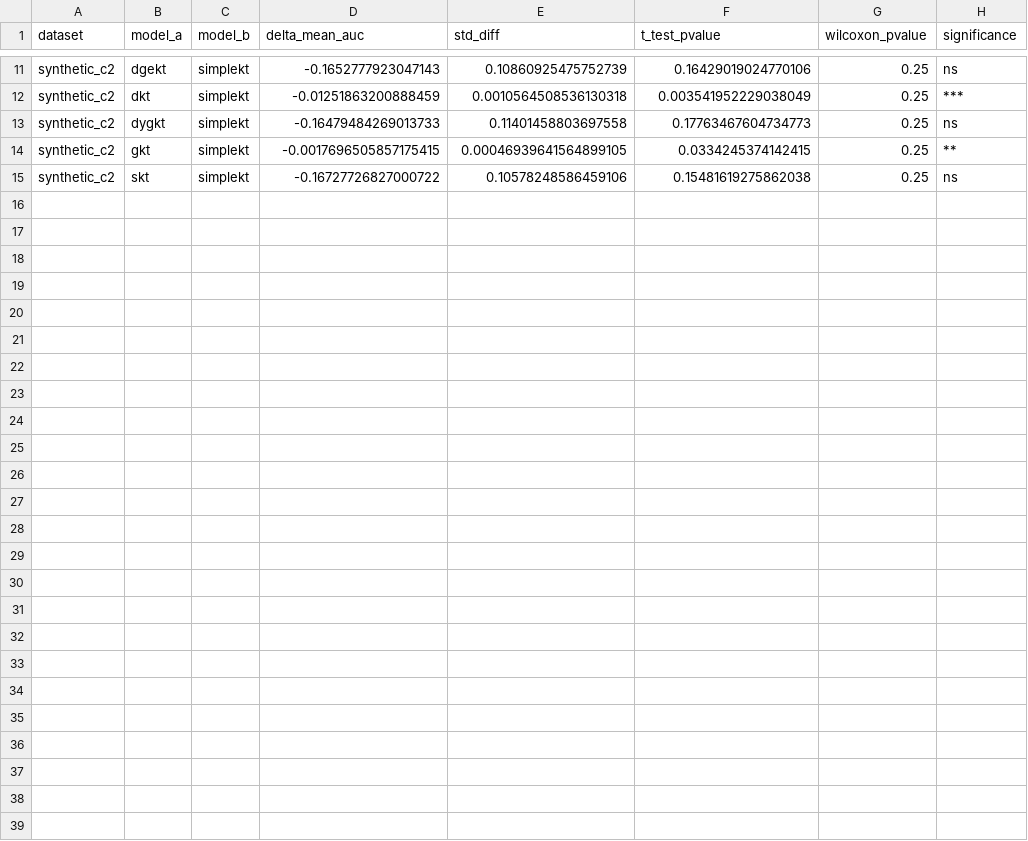
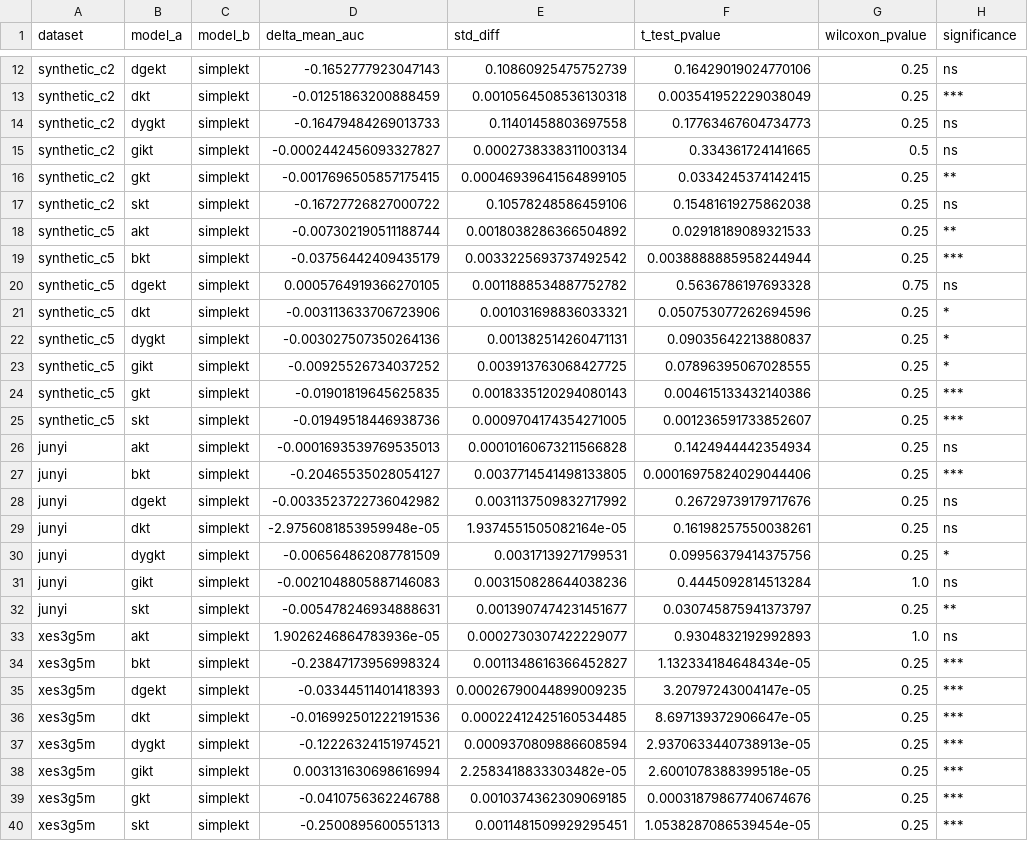
Before and after one commit to edu-risk-lab/leakage-controlled-kt-audit, a CSV file: results/tables/significance_tests.csv, drawn as a sheet; only a part is shown, gaps mark what is left out; the diff covers the shown part only; the diff names each change by its address in the sheet, - before the commit and + after, or states it on an @@ line.

```diff
--- a/results/tables/significance_tests.csv
+++ b/results/tables/significance_tests.csv
+row 15: synthetic_c2 | gikt | simplekt | -0.0002442456093327827 | 0.0002738338311003134 | 0.334361724141665 | 0.5 | ns
+row 18: synthetic_c5 | akt | simplekt | -0.007302190511188744 | 0.0018038286366504892 | 0.02918189089321533 | 0.25 | **
+row 19: synthetic_c5 | bkt | simplekt | -0.03756442409435179 | 0.0033225693737492542 | 0.0038888885958244944 | 0.25 | ***
+row 20: synthetic_c5 | dgekt | simplekt | 0.0005764919366270105 | 0.0011888534887752782 | 0.5636786197693328 | 0.75 | ns
+row 21: synthetic_c5 | dkt | simplekt | -0.003113633706723906 | 0.001031698836033321 | 0.050753077262694596 | 0.25 | *
+row 22: synthetic_c5 | dygkt | simplekt | -0.003027507350264136 | 0.001382514260471131 | 0.09035642213880837 | 0.25 | *
+row 23: synthetic_c5 | gikt | simplekt | -0.00925526734037252 | 0.003913763068427725 | 0.07896395067028555 | 0.25 | *
+row 24: synthetic_c5 | gkt | simplekt | -0.01901819645625835 | 0.0018335120294080143 | 0.004615133432140386 | 0.25 | ***
+row 25: synthetic_c5 | skt | simplekt | -0.01949518446938736 | 0.0009704174354271005 | 0.001236591733852607 | 0.25 | ***
+row 26: junyi | akt | simplekt | -0.0001693539769535013 | 0.00010160673211566828 | 0.1424944442354934 | 0.25 | ns
+row 27: junyi | bkt | simplekt | -0.20465535028054127 | 0.0037714541498133805 | 0.00016975824029044406 | 0.25 | ***
+row 28: junyi | dgekt | simplekt | -0.0033523722736042982 | 0.0031137509832717992 | 0.26729739179717676 | 0.25 | ns
+row 29: junyi | dkt | simplekt | -2.9756081853959948e-05 | 1.9374551505082164e-05 | 0.16198257550038261 | 0.25 | ns
+row 30: junyi | dygkt | simplekt | -0.006564862087781509 | 0.00317139271799531 | 0.09956379414375756 | 0.25 | *
+row 31: junyi | gikt | simplekt | -0.0021048805887146083 | 0.003150828644038236 | 0.4445092814513284 | 1.0 | ns
+row 32: junyi | skt | simplekt | -0.005478246934888631 | 0.0013907474231451677 | 0.030745875941373797 | 0.25 | **
+row 33: xes3g5m | akt | simplekt | 1.9026246864783936e-05 | 0.0002730307422229077 | 0.9304832192992893 | 1.0 | ns
+row 34: xes3g5m | bkt | simplekt | -0.23847173956998324 | 0.0011348616366452827 | 1.132334184648434e-05 | 0.25 | ***
+row 35: xes3g5m | dgekt | simplekt | -0.03344511401418393 | 0.00026790044899009235 | 3.20797243004147e-05 | 0.25 | ***
+row 36: xes3g5m | dkt | simplekt | -0.016992501222191536 | 0.00022412425160534485 | 8.697139372906647e-05 | 0.25 | ***
+row 37: xes3g5m | dygkt | simplekt | -0.12226324151974521 | 0.0009370809886608594 | 2.9370633440738913e-05 | 0.25 | ***
+row 38: xes3g5m | gikt | simplekt | 0.003131630698616994 | 2.2583418833303482e-05 | 2.6001078388399518e-05 | 0.25 | ***
+row 39: xes3g5m | gkt | simplekt | -0.0410756362246788 | 0.0010374362309069185 | 0.00031879867740674676 | 0.25 | ***
+row 40: xes3g5m | skt | simplekt | -0.2500895600551313 | 0.0011481509929295451 | 1.0538287086539454e-05 | 0.25 | ***
```
Also changed, not shown: 1 added row elsewhere in this file, results/reports/assist2012_dag_pruning_log.csv, results/tables/assist2012_dag_disruption.csv, 32 other files.
